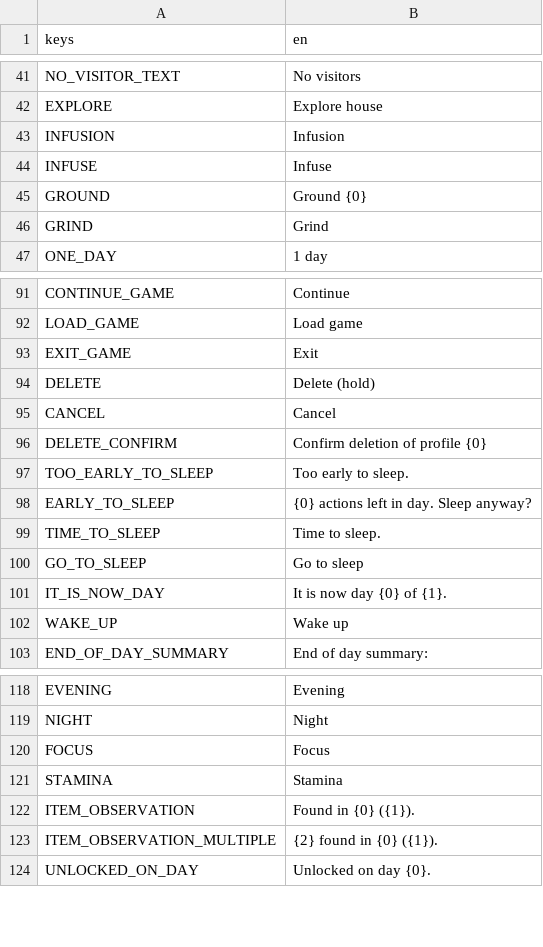
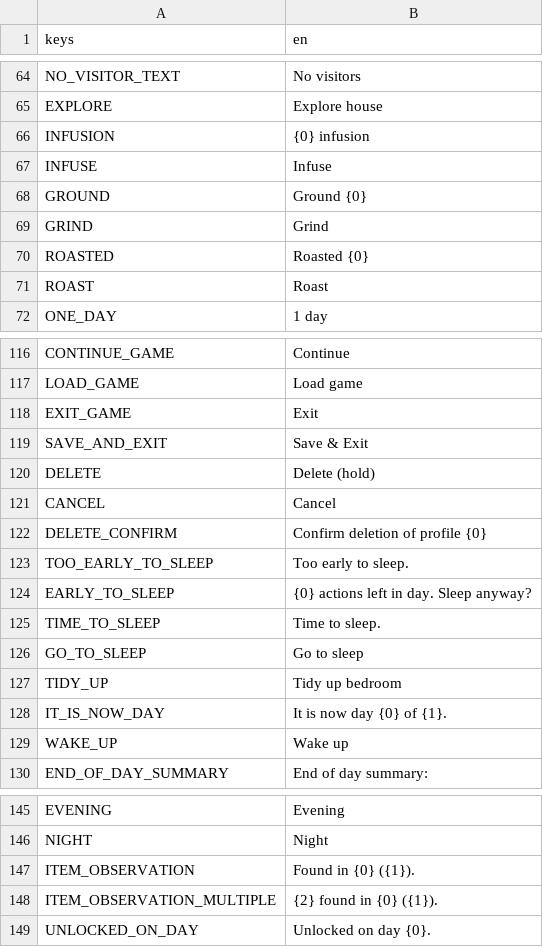
Before and after one commit to lupuchard/apothecary, a CSV file: locale.csv, drawn as a sheet; only a part is shown, gaps mark what is left out; the diff covers the shown part only.

```diff
--- a/locale.csv
+++ b/locale.csv
@@ -42,3 +65,3 @@ NO_VISITOR_TEXT,No visitors
 EXPLORE,Explore house
-INFUSION,Infusion
+INFUSION,{0} infusion
 INFUSE,Infuse
@@ -46,2 +69,4 @@ GROUND,Ground {0}
 GRIND,Grind
+ROASTED,Roasted {0}
+ROAST,Roast
 ONE_DAY,1 day
@@ -93,2 +118,3 @@ LOAD_GAME,Load game
 EXIT_GAME,Exit
+SAVE_AND_EXIT,Save & Exit
 DELETE,Delete (hold)
@@ -100,2 +126,3 @@ TIME_TO_SLEEP,Time to sleep.
 GO_TO_SLEEP,Go to sleep
+TIDY_UP,Tidy up bedroom
 IT_IS_NOW_DAY,It is now day {0} of {1}.
@@ -119,4 +146,2 @@ EVENING,Evening
 NIGHT,Night
-FOCUS,Focus
-STAMINA,Stamina
 ITEM_OBSERVATION,Found in {0} ({1}).
```
Also changed, not shown: 21 added rows elsewhere in this file, 51 other files.
